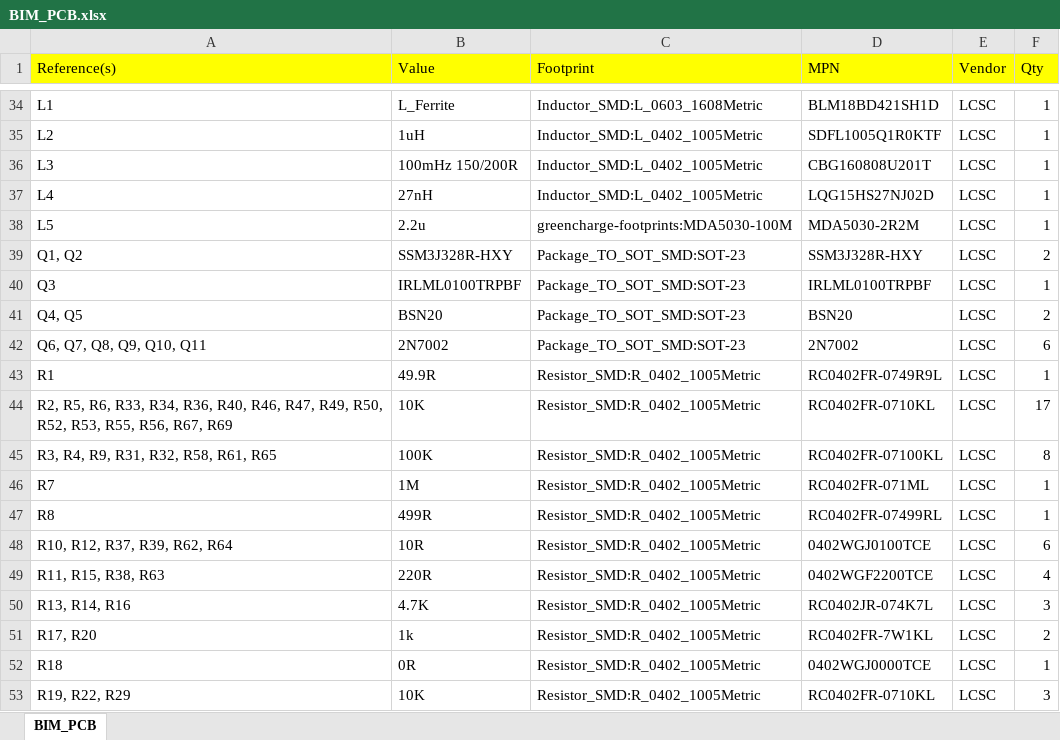
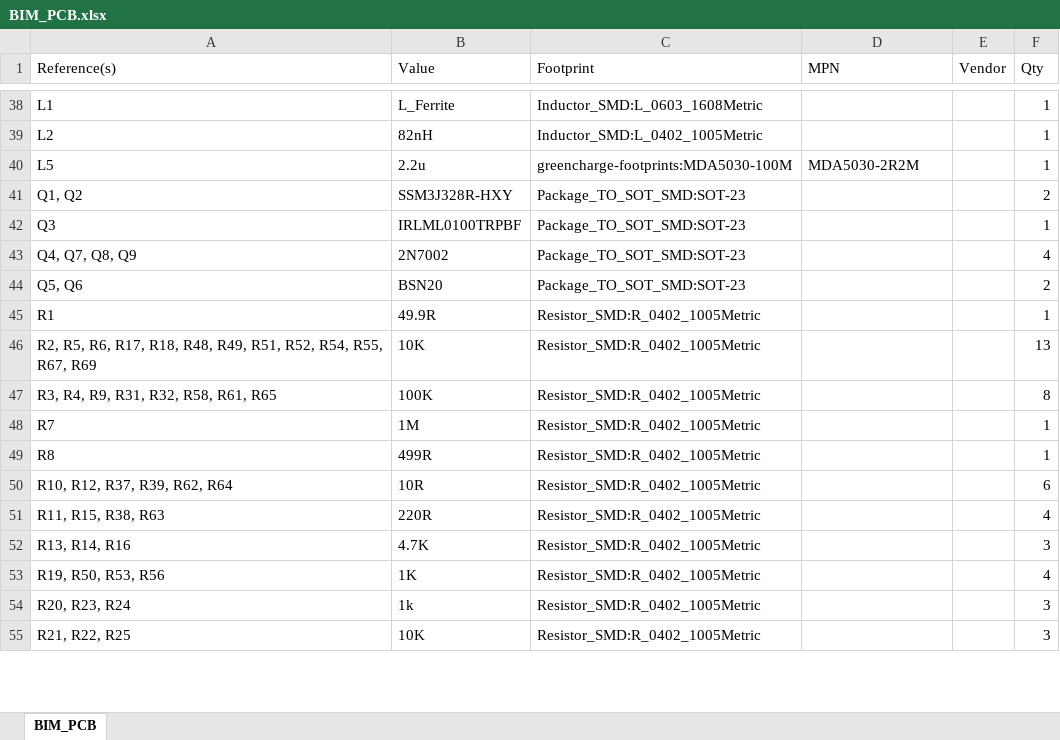
Before and after one commit to R-Mutura/BIM_BOARD, an Excel workbook: BOM/BIM_PCB.xlsx, sheet BIM_PCB, drawn as a sheet; only a part is shown, gaps mark what is left out; values as stored, in another font and other column widths than the file's, no borders; removed rows and columns are numbered as before the commit, all else as after; the diff covers the shown part only; the diff names each change by its address in the sheet, - before the commit and + after, or states it on an @@ line.

```diff
--- a/BOM/BIM_PCB.xlsx (sheet BIM_PCB)
+++ b/BOM/BIM_PCB.xlsx (sheet BIM_PCB)
-A1:F1 fill: #FFFF00
+A1:F1 fill: none
-D38 (MPN): BLM18BD421SH1D
+D38 (MPN): (empty)
-E38:E39 (Vendor): LCSC
+E38:E39 (Vendor): (empty)
-B39 (Value): 1uH
+B39 (Value): 82nH
-D39 (MPN): SDFL1005Q1R0KTF
+D39 (MPN): (empty)
-row 36: L3 | 100mHz 150/200R | Inductor_SMD:L_0402_1005Metric | CBG160808U201T | LCSC | 1
-row 37: L4 | 27nH | Inductor_SMD:L_0402_1005Metric | LQG15HS27NJ02D | LCSC | 1
-E40:E42 (Vendor): LCSC
+E40:E42 (Vendor): (empty)
-D41 (MPN): SSM3J328R-HXY
+D41 (MPN): (empty)
-D42 (MPN): IRLML0100TRPBF
+D42 (MPN): (empty)
+row 43: Q4, Q7, Q8, Q9 | 2N7002 | Package_TO_SOT_SMD:SOT-23 |  |  | 4
-A44 (Reference(s)): Q4, Q5
+A44 (Reference(s)): Q5, Q6
-D44 (MPN): BSN20
+D44 (MPN): (empty)
-E44 (Vendor): LCSC
+E44 (Vendor): (empty)
-row 42: Q6, Q7, Q8, Q9, Q10, Q11 | 2N7002 | Package_TO_SOT_SMD:SOT-23 | 2N7002 | LCSC | 6
-D45 (MPN): RC0402FR-0749R9L
+D45 (MPN): (empty)
-E45 (Vendor): LCSC
+E45 (Vendor): (empty)
-row 44: R2, R5, R6, R33, R34, R36, R40, R46, R47, R49, R50, R52, R53, R55, R56, R67, R69 | 10K | Resistor_SMD:R_0402_1005Metric | RC0402FR-0710KL | LCSC | 17
+row 46: R2, R5, R6, R17, R18, R48, R49, R51, R52, R54, R55, R67, R69 | 10K | Resistor_SMD:R_0402_1005Metric |  |  | 13
-D47 (MPN): RC0402FR-07100KL
+D47 (MPN): (empty)
-E47:E52 (Vendor): LCSC
+E47:E52 (Vendor): (empty)
-D48 (MPN): RC0402FR-071ML
+D48 (MPN): (empty)
-D49 (MPN): RC0402FR-07499RL
+D49 (MPN): (empty)
-D50 (MPN): 0402WGJ0100TCE
+D50 (MPN): (empty)
-D51 (MPN): 0402WGF2200TCE
+D51 (MPN): (empty)
-D52 (MPN): RC0402JR-074K7L
+D52 (MPN): (empty)
-row 51: R17, R20 | 1k | Resistor_SMD:R_0402_1005Metric | RC0402FR-7W1KL | LCSC | 2
-row 52: R18 | 0R | Resistor_SMD:R_0402_1005Metric | 0402WGJ0000TCE | LCSC | 1
+row 53: R19, R50, R53, R56 | 1K | Resistor_SMD:R_0402_1005Metric |  |  | 4
+row 54: R20, R23, R24 | 1k | Resistor_SMD:R_0402_1005Metric |  |  | 3
-A55 (Reference(s)): R19, R22, R29
+A55 (Reference(s)): R21, R22, R25
-D55 (MPN): RC0402FR-0710KL
+D55 (MPN): (empty)
-E55 (Vendor): LCSC
+E55 (Vendor): (empty)
```
Also changed, not shown: 28 added rows, 13 removed rows, 98 edited cells and cell formats elsewhere in this sheet, 18 other files.
